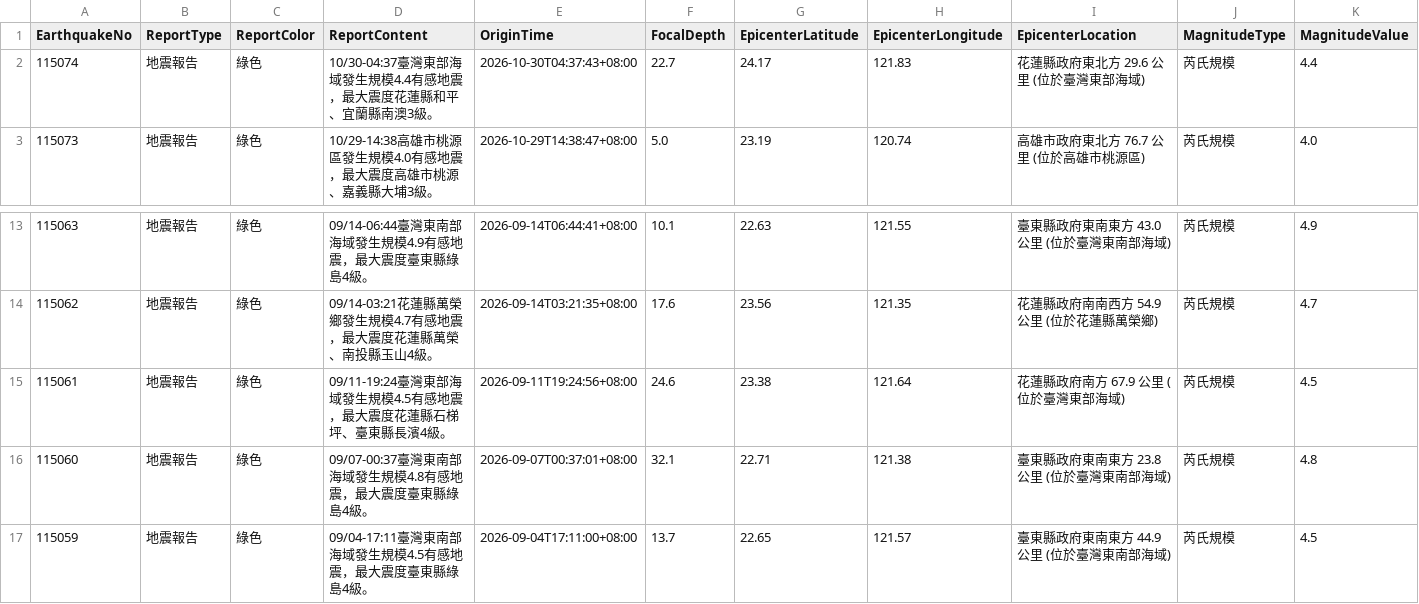
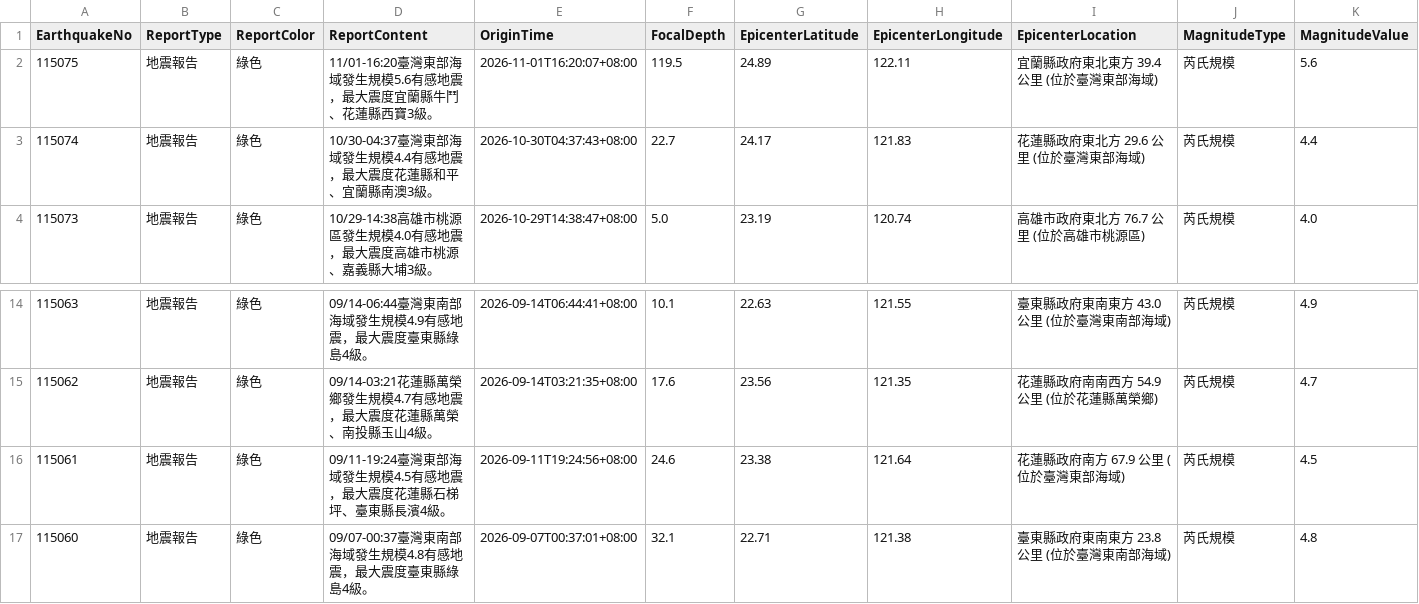
Before and after one commit to FatFang/crawler, a CSV file: api1.csv, drawn as a sheet; only a part is shown, gaps mark what is left out; removed rows and columns are numbered as before the commit, all else as after; rows hold the shown columns only; the diff names each change by its address in the sheet, - before the commit and + after, or states it on an @@ line.

Commit message:
Update api1.csv by bot

```diff
--- a/api1.csv
+++ b/api1.csv
+row 2: 115075 | 地震報告 | 綠色 | 11/01-16:20臺灣東部海域發生規模5.6有感地震，最大震度宜蘭縣牛鬥、花蓮縣西寶3級。 | 2026-11-01T16:20:07+08:00 | 119.5 | 24.89 | 122.11 | 宜蘭縣政府東北東方 39.4 公里 (位於臺灣東部海域) | 芮氏規模 | 5.6
-row 17: 115059 | 地震報告 | 綠色 | 09/04-17:11臺灣東南部海域發生規模4.5有感地震，最大震度臺東縣綠島4級。 | 2026-09-04T17:11:00+08:00 | 13.7 | 22.65 | 121.57 | 臺東縣政府東南東方 44.9 公里 (位於臺灣東南部海域) | 芮氏規模 | 4.5
```
